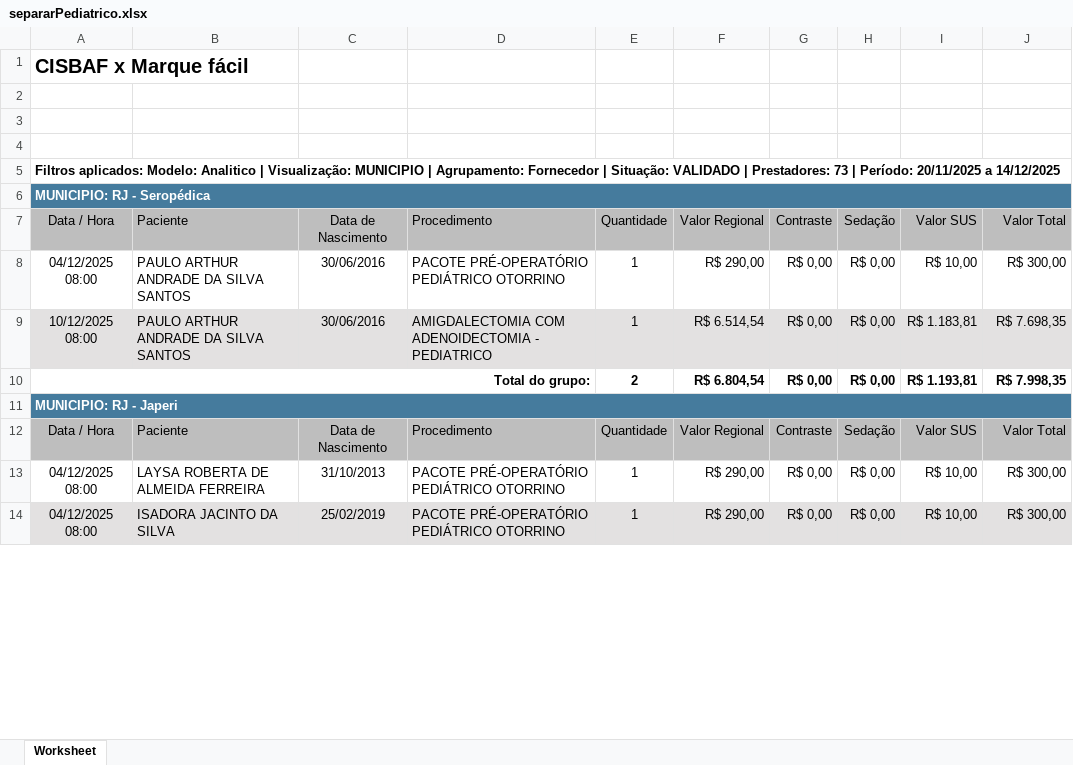
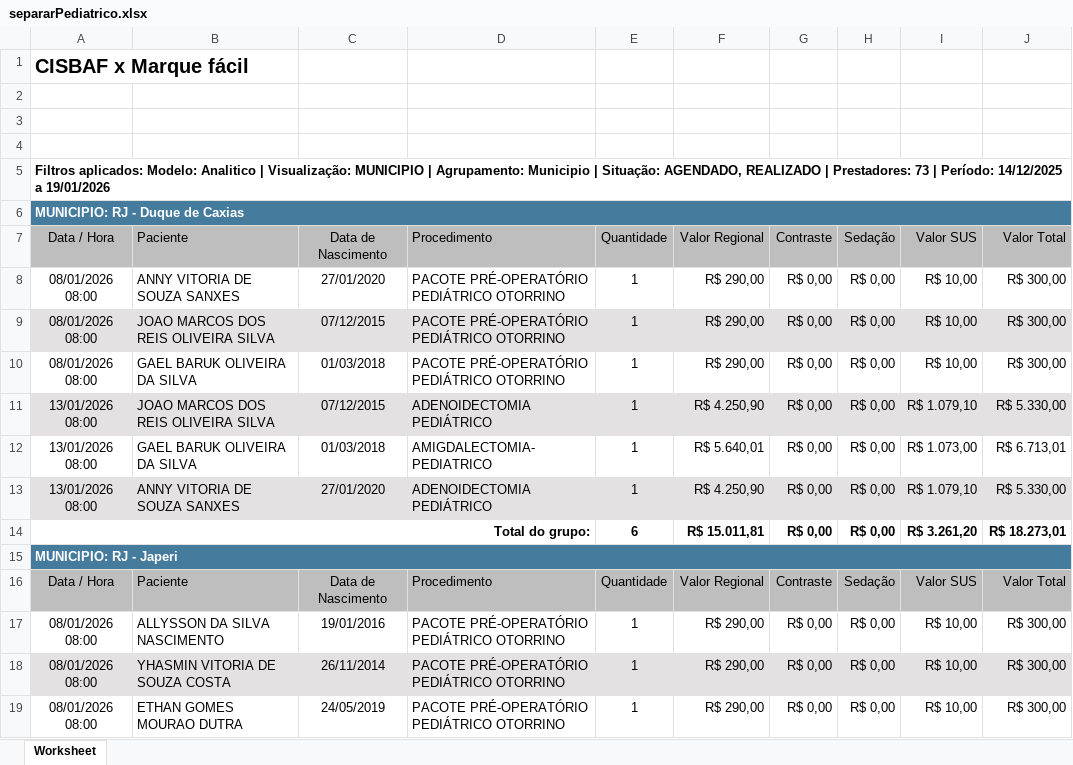
Before and after one commit to Davi-html/analise-opera-facil, an Excel workbook: separarRelatorio/separarPediatrico.xlsx, sheet Worksheet, drawn as a sheet; only a part is shown; values as stored, in another font and other column widths than the file's, no borders; charts and pictures not drawn; addresses are those after the commit; the diff covers the shown part only; the diff names each change by its address in the sheet, - before the commit and + after, or states it on an @@ line.

```diff
--- a/separarRelatorio/separarPediatrico.xlsx (sheet Worksheet)
+++ b/separarRelatorio/separarPediatrico.xlsx (sheet Worksheet)
-A5: …| Agrupamento: Fornecedor | Situação: VALIDADO | Prestadores: 73 | Período: 20/11/2025 a 14/12/2025
+A5: …| Agrupamento: Municipio | Situação: AGENDADO, REALIZADO | Prestadores: 73 | Período: 14/12/2025 a 19/01/2026
-A6: MUNICIPIO: RJ - Seropédica
+A6: MUNICIPIO: RJ - Duque de Caxias
+row 8: 08/01/2026 08:00 | ANNY VITORIA DE SOUZA SANXES | 27/01/2020 | PACOTE PRÉ-OPERATÓRIO PEDIÁTRICO OTORRINO | 1 | R$ 290,00 | R$ 0,00 | R$ 0,00 | R$ 10,00 | R$ 300,00
+row 9: 08/01/2026 08:00 | JOAO MARCOS DOS REIS OLIVEIRA SILVA | 07/12/2015 | PACOTE PRÉ-OPERATÓRIO PEDIÁTRICO OTORRINO | 1 | R$ 290,00 | R$ 0,00 | R$ 0,00 | R$ 10,00 | R$ 300,00
-A10: 04/12/2025 08:00
+A10: 08/01/2026 08:00
-B10: PAULO ARTHUR ANDRADE DA SILVA SANTOS
+B10: GAEL BARUK OLIVEIRA DA SILVA
-C10: 30/06/2016
+C10: 01/03/2018
+row 11: 13/01/2026 08:00 | JOAO MARCOS DOS REIS OLIVEIRA SILVA | 07/12/2015 | ADENOIDECTOMIA PEDIÁTRICO | 1 | R$ 4.250,90 | R$ 0,00 | R$ 0,00 | R$ 1.079,10 | R$ 5.330,00
-A12: 10/12/2025 08:00
+A12: 13/01/2026 08:00
-A12:J12 fill: #E3E1E1
+A12:J12 fill: none
-B12: PAULO ARTHUR ANDRADE DA SILVA SANTOS
+B12: GAEL BARUK OLIVEIRA DA SILVA
-C12: 30/06/2016
+C12: 01/03/2018
-D12: AMIGDALECTOMIA COM ADENOIDECTOMIA - PEDIATRICO
+D12: AMIGDALECTOMIA- PEDIATRICO
-F12: R$ 6.514,54
+F12: R$ 5.640,01
-I12: R$ 1.183,81
+I12: R$ 1.073,00
-J12: R$ 7.698,35
+J12: R$ 6.713,01
+row 13: 13/01/2026 08:00 | ANNY VITORIA DE SOUZA SANXES | 27/01/2020 | ADENOIDECTOMIA PEDIÁTRICO | 1 | R$ 4.250,90 | R$ 0,00 | R$ 0,00 | R$ 1.079,10 | R$ 5.330,00
-E14: 2
+E14: 6
-F14: R$ 6.804,54
+F14: R$ 15.011,81
-I14: R$ 1.193,81
+I14: R$ 3.261,20
-J14: R$ 7.998,35
+J14: R$ 18.273,01
-A17: 04/12/2025 08:00
+A17: 08/01/2026 08:00
-B17: LAYSA ROBERTA DE ALMEIDA FERREIRA
+B17: ALLYSSON DA SILVA NASCIMENTO
-C17: 31/10/2013
+C17: 19/01/2016
+row 18: 08/01/2026 08:00 | YHASMIN VITORIA DE SOUZA COSTA | 26/11/2014 | PACOTE PRÉ-OPERATÓRIO PEDIÁTRICO OTORRINO | 1 | R$ 290,00 | R$ 0,00 | R$ 0,00 | R$ 10,00 | R$ 300,00
-A19: 04/12/2025 08:00
+A19: 08/01/2026 08:00
-A19:J19 fill: #E3E1E1
+A19:J19 fill: none
-B19: ISADORA JACINTO DA SILVA
+B19: ETHAN GOMES MOURAO DUTRA
-C19: 25/02/2019
+C19: 24/05/2019
```
Also changed, not shown: 1 added row, 23 removed rows, 40 edited cells and cell formats elsewhere in this sheet, analise_financeiro/Neomater/apresentação-Neomater.xlsx, analise_financeiro/Neotin/apresentação-Neotin.xlsx, 15 other files.
